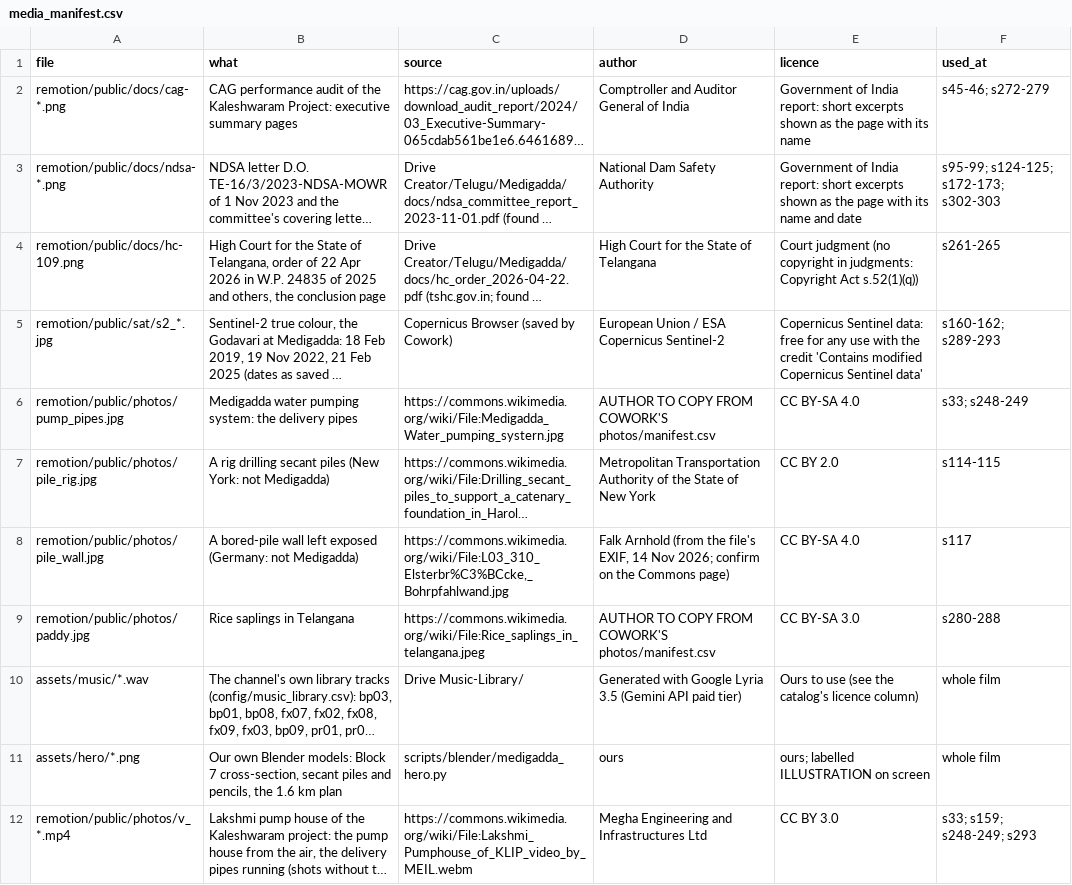
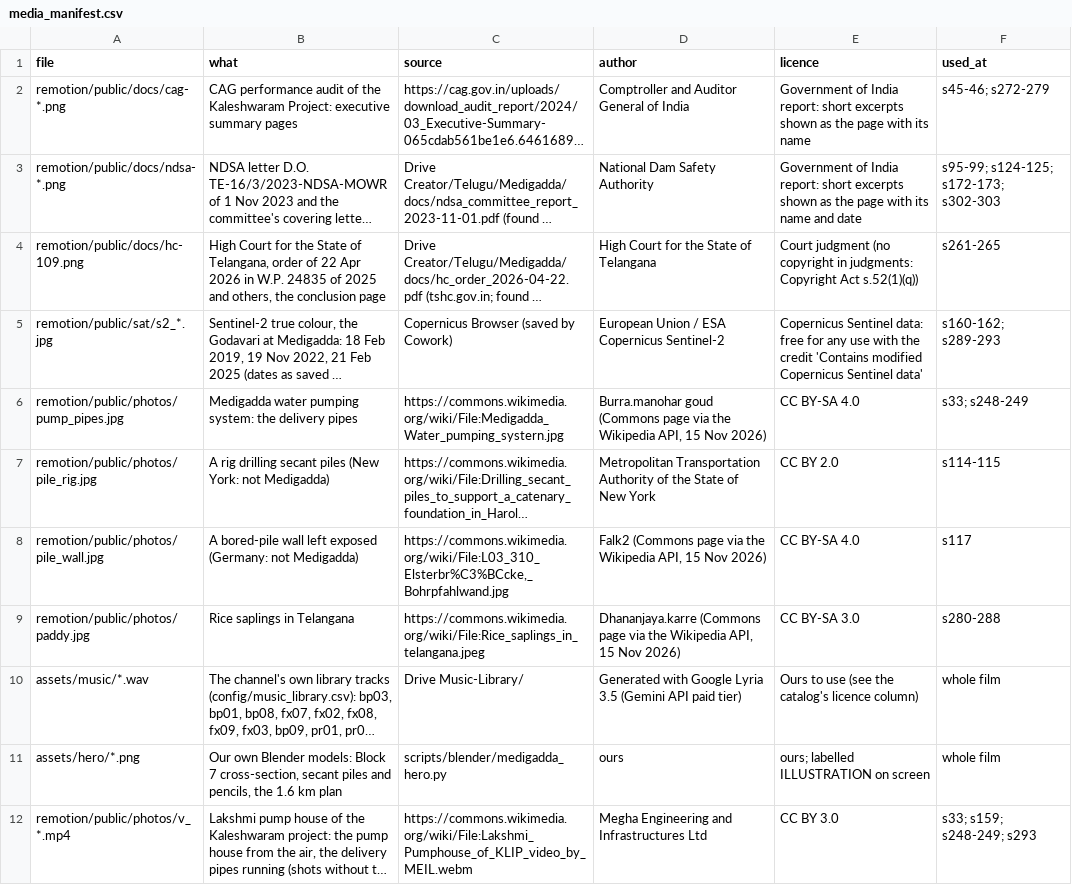
Before and after one commit to mkmk749278/Telugu, a CSV file: projects/medigadda/media_manifest.csv, drawn as a sheet; only a part is shown; long unchanged cells end in …; the diff covers the shown part only; the diff names each change by its address in the sheet, - before the commit and + after, or states it on an @@ line.

```diff
--- a/projects/medigadda/media_manifest.csv
+++ b/projects/medigadda/media_manifest.csv
-D6 (author): AUTHOR TO COPY FROM COWORK'S photos/manifest.csv
+D6 (author): Burra.manohar goud (Commons page via the Wikipedia API, 15 Nov 2026)
-D8 (author): Falk Arnhold (from the file's EXIF, 14 Nov 2026; confirm on the Commons page)
+D8 (author): Falk2 (Commons page via the Wikipedia API, 15 Nov 2026)
-D9 (author): AUTHOR TO COPY FROM COWORK'S photos/manifest.csv
+D9 (author): Dhananjaya.karre (Commons page via the Wikipedia API, 15 Nov 2026)
```
Also changed, not shown: 6 edited cells elsewhere in this file, 13 other files.
